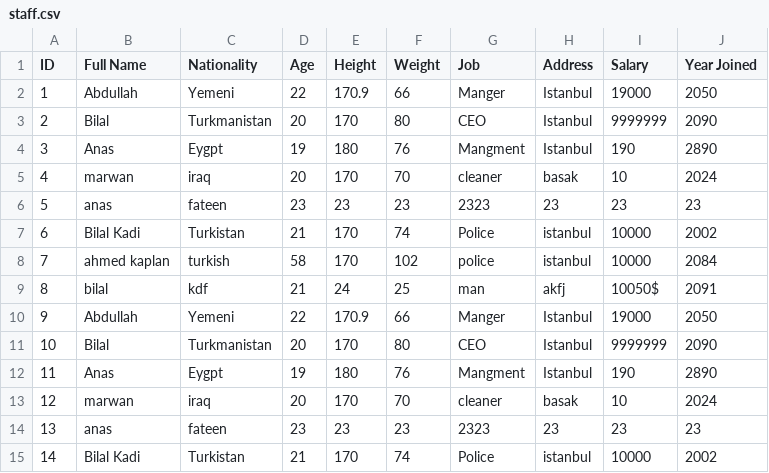
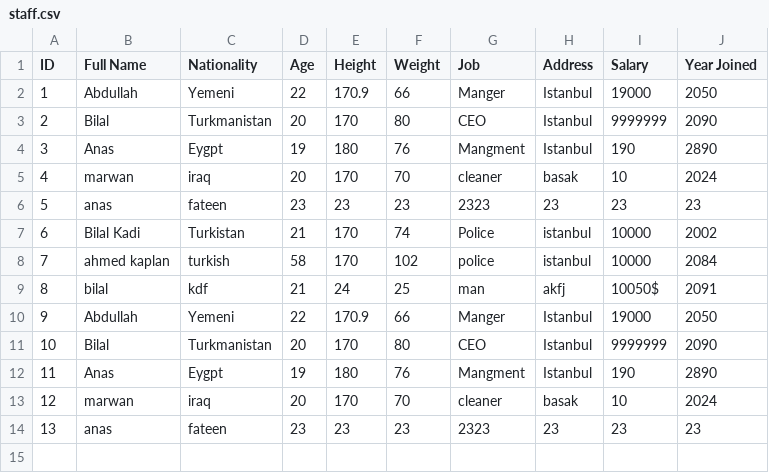
Before and after one commit to Enes830/Alcatraz, a CSV file: data/staff.csv, drawn as a sheet.

```diff
--- a/data/staff.csv
+++ b/data/staff.csv
@@ -14,2 +14 @@ ID,Full Name,Nationality,Age,Height,Weight,Job,Address,Salary,Year Joined
 13,anas,fateen,23,23,23,2323,23,23,23
-14,Bilal Kadi ,Turkistan,21,170,74,Police,istanbul,10000,2002
```
Also changed, not shown: data/inmate.csv, 6 other files.
